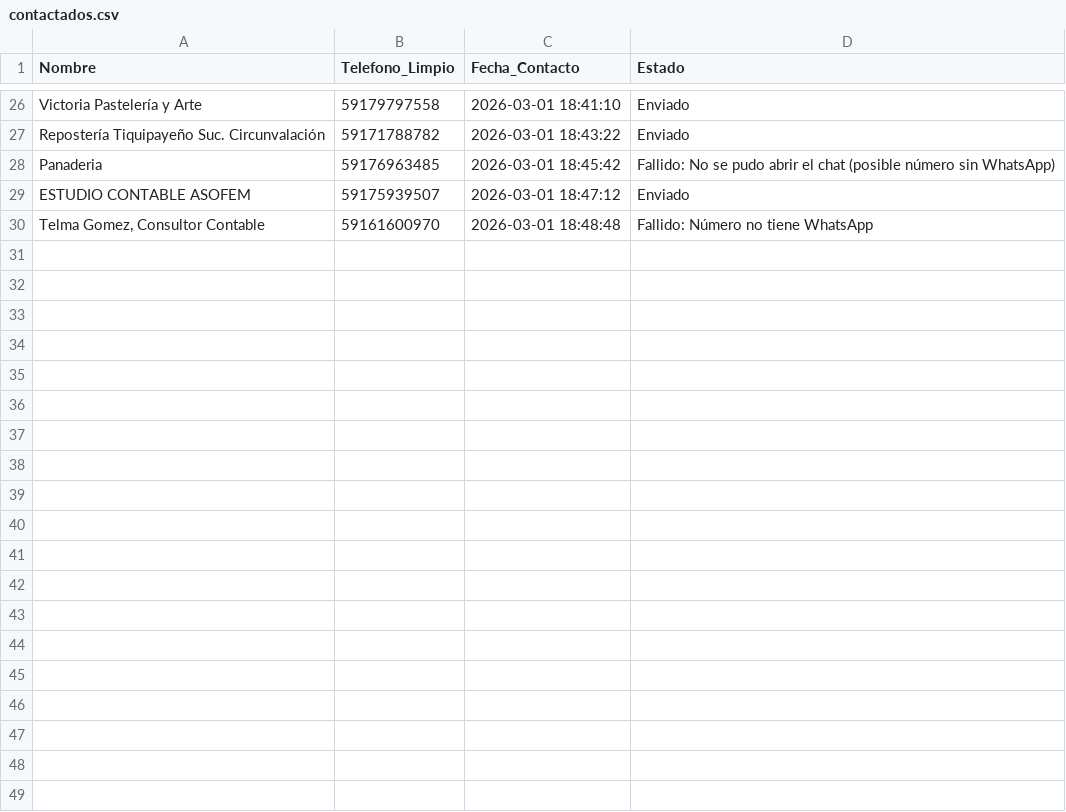
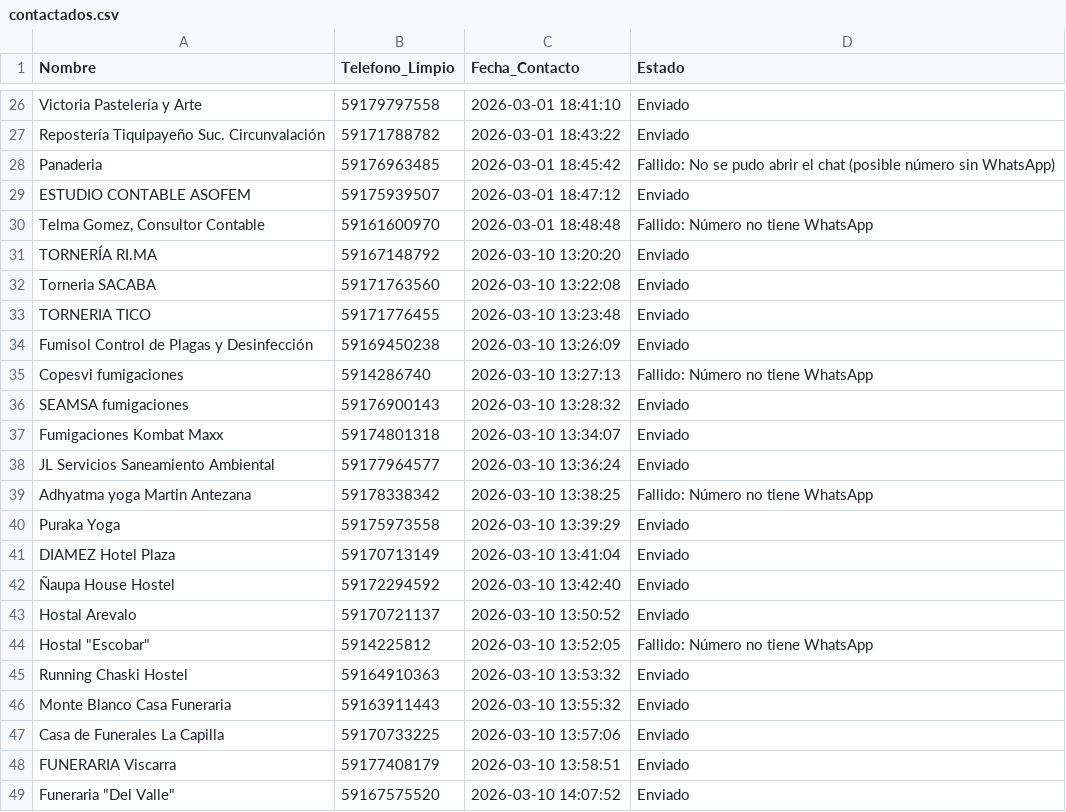
Before and after one commit to W1ll14m-pixel/Negocios-sin-web, a CSV file: contactados.csv, drawn as a sheet; only a part is shown, gaps mark what is left out; the diff covers the shown part only; the diff names each change by its address in the sheet, - before the commit and + after, or states it on an @@ line.

Commit message:
chore: actualizar contactados [2026-03-10 15:00]

```diff
--- a/contactados.csv
+++ b/contactados.csv
+row 31: TORNERÍA RI.MA | 59167148792 | 2026-03-10 13:20:20 | Enviado
+row 32: Torneria SACABA | 59171763560 | 2026-03-10 13:22:08 | Enviado
+row 33: TORNERIA TICO | 59171776455 | 2026-03-10 13:23:48 | Enviado
+row 34: Fumisol Control de Plagas y Desinfección | 59169450238 | 2026-03-10 13:26:09 | Enviado
+row 35: Copesvi fumigaciones | 5914286740 | 2026-03-10 13:27:13 | Fallido: Número no tiene WhatsApp
+row 36: SEAMSA fumigaciones | 59176900143 | 2026-03-10 13:28:32 | Enviado
+row 37: Fumigaciones Kombat Maxx | 59174801318 | 2026-03-10 13:34:07 | Enviado
+row 38: JL Servicios Saneamiento Ambiental | 59177964577 | 2026-03-10 13:36:24 | Enviado
+row 39: Adhyatma yoga Martin Antezana | 59178338342 | 2026-03-10 13:38:25 | Fallido: Número no tiene WhatsApp
+row 40: Puraka Yoga | 59175973558 | 2026-03-10 13:39:29 | Enviado
+row 41: DIAMEZ Hotel Plaza | 59170713149 | 2026-03-10 13:41:04 | Enviado
+row 42: Ñaupa House Hostel | 59172294592 | 2026-03-10 13:42:40 | Enviado
+row 43: Hostal Arevalo | 59170721137 | 2026-03-10 13:50:52 | Enviado
+row 44: Hostal "Escobar" | 5914225812 | 2026-03-10 13:52:05 | Fallido: Número no tiene WhatsApp
+row 45: Running Chaski Hostel | 59164910363 | 2026-03-10 13:53:32 | Enviado
+row 46: Monte Blanco Casa Funeraria | 59163911443 | 2026-03-10 13:55:32 | Enviado
+row 47: Casa de Funerales La Capilla | 59170733225 | 2026-03-10 13:57:06 | Enviado
+row 48: FUNERARIA Viscarra | 59177408179 | 2026-03-10 13:58:51 | Enviado
+row 49: Funeraria "Del Valle" | 59167575520 | 2026-03-10 14:07:52 | Enviado
```
Also changed, not shown: 21 added rows elsewhere in this file, historico_contactos.csv, 3 other files.
